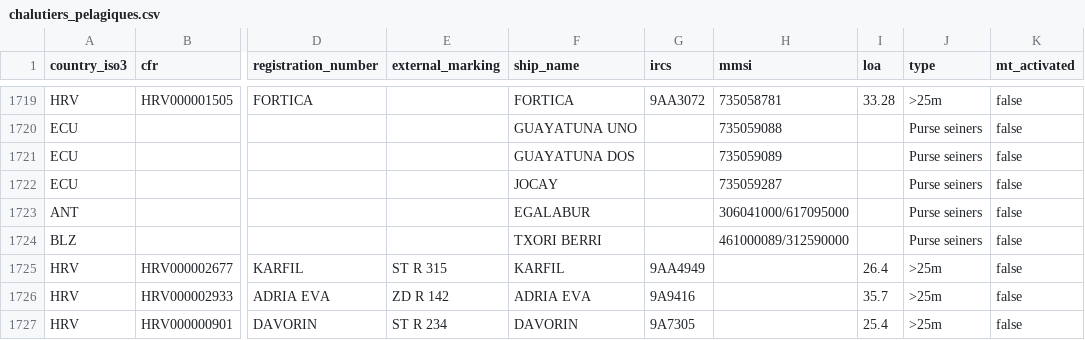
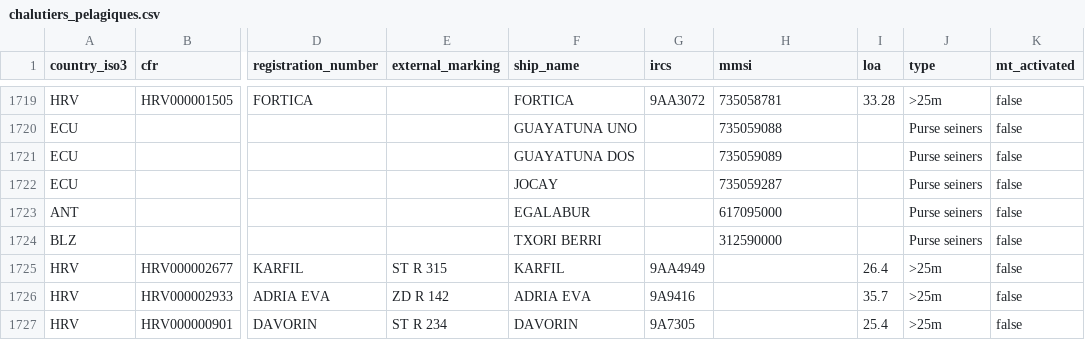
Before and after one commit to dataforgoodfr/12_bloom, a CSV file: data/chalutiers_pelagiques.csv, drawn as a sheet; only a part is shown, gaps mark what is left out; the diff names each change by its address in the sheet, - before the commit and + after, or states it on an @@ line.

Commit message:
fix: wrong mmsi in data

```diff
--- a/data/chalutiers_pelagiques.csv
+++ b/data/chalutiers_pelagiques.csv
-H1723 (mmsi): 306041000/617095000
+H1723 (mmsi): 617095000
-H1724 (mmsi): 461000089/312590000
+H1724 (mmsi): 312590000
```
